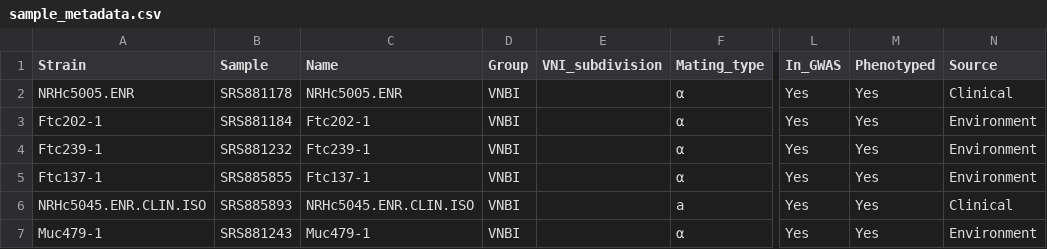
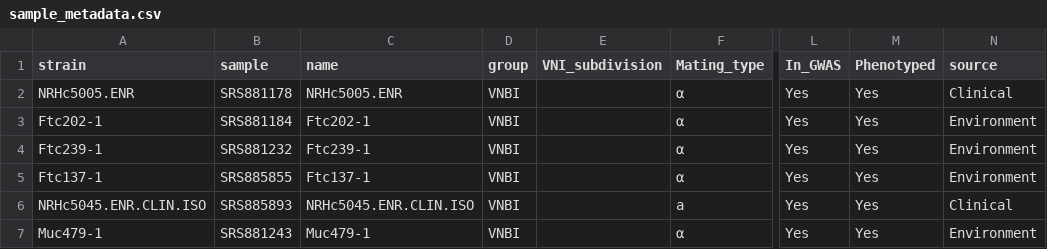
Before and after one commit to magwenelab/WeavePop_Cneoformans, a CSV file: files/sample_metadata.csv, drawn as a sheet; only a part is shown, gaps mark what is left out; the diff names each change by its address in the sheet, - before the commit and + after, or states it on an @@ line.

Commit message:
Change to lowercase sample_metadata.csv colnames and use as sample_file

```diff
--- a/files/sample_metadata.csv
+++ b/files/sample_metadata.csv
-A1: Strain
+A1: strain
-B1: Sample
+B1: sample
-C1: Name
+C1: name
-D1: Group
+D1: group
-N1: Source
+N1: source
```
Also changed, not shown: 7 other files.
